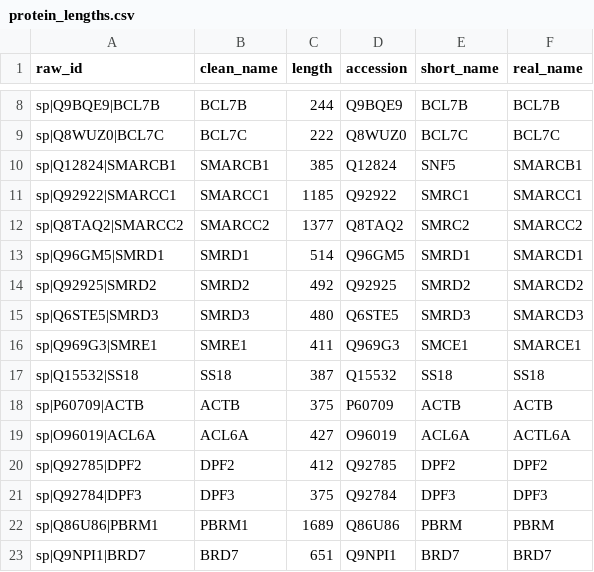
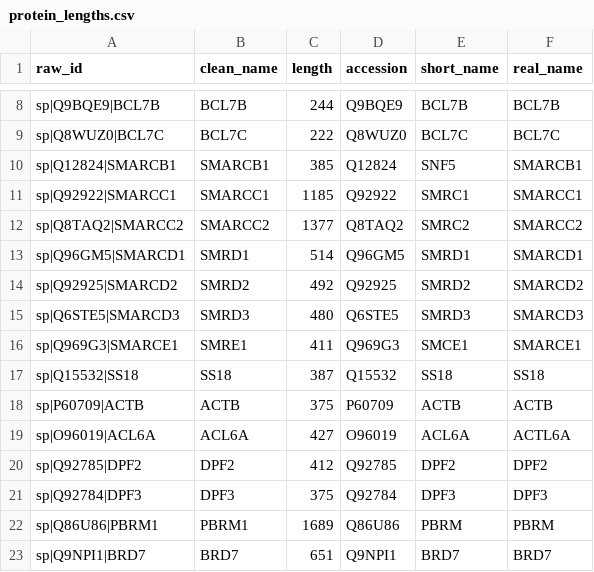
Before and after one commit to bripark86/xlms_viewer, a CSV file: data/protein_lengths.csv, drawn as a sheet; only a part is shown, gaps mark what is left out.

Commit message:
Name change in protein_annotation updates

```diff
--- a/data/protein_lengths.csv
+++ b/data/protein_lengths.csv
@@ -12,6 +12,6 @@ sp|Q92922|SMARCC1,SMARCC1,1185,Q92922,SMRC1,SMARCC1
 sp|Q8TAQ2|SMARCC2,SMARCC2,1377,Q8TAQ2,SMRC2,SMARCC2
-sp|Q96GM5|SMRD1,SMRD1,514,Q96GM5,SMRD1,SMARCD1
-sp|Q92925|SMRD2,SMRD2,492,Q92925,SMRD2,SMARCD2
-sp|Q6STE5|SMRD3,SMRD3,480,Q6STE5,SMRD3,SMARCD3
-sp|Q969G3|SMRE1,SMRE1,411,Q969G3,SMCE1,SMARCE1
+sp|Q96GM5|SMARCD1,SMRD1,514,Q96GM5,SMRD1,SMARCD1
+sp|Q92925|SMARCD2,SMRD2,492,Q92925,SMRD2,SMARCD2
+sp|Q6STE5|SMARCD3,SMRD3,480,Q6STE5,SMRD3,SMARCD3
+sp|Q969G3|SMARCE1,SMRE1,411,Q969G3,SMCE1,SMARCE1
 sp|Q15532|SS18,SS18,387,Q15532,SS18,SS18
```
